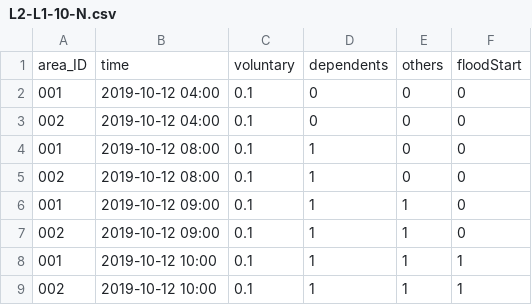
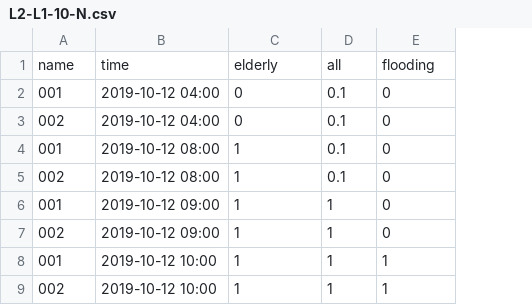
Before and after one commit to swise5/SETOSim, a CSV file: data/okazakiDemo/EvacuationOrderScenario/L2-L1-10-N.csv, drawn as a sheet; removed rows and columns are numbered as before the commit, all else as after; the diff names each change by its address in the sheet, - before the commit and + after, or states it on an @@ line.

```diff
--- a/data/okazakiDemo/EvacuationOrderScenario/L2-L1-10-N.csv
+++ b/data/okazakiDemo/EvacuationOrderScenario/L2-L1-10-N.csv
-column C, rows 2-9: all 0.1
-row 1: area_ID | time | voluntary | dependents | others | floodStart
+row 1: name | time | elderly | all | flooding
-D2:D5: 0
+D2:D5: 0.1
```
Also changed, not shown: data/okazakiDemo/EvacuationOrderScenario/L1-L2-00-N.csv, data/okazakiDemo/EvacuationOrderScenario/L2-L1-03-N.csv, 3 other files.
